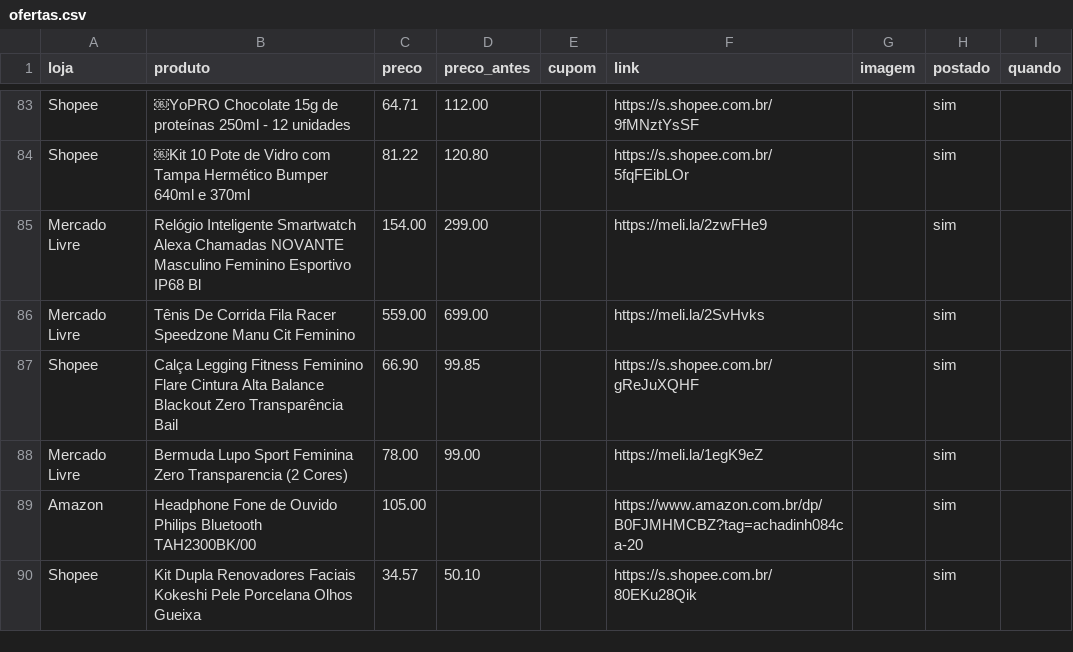
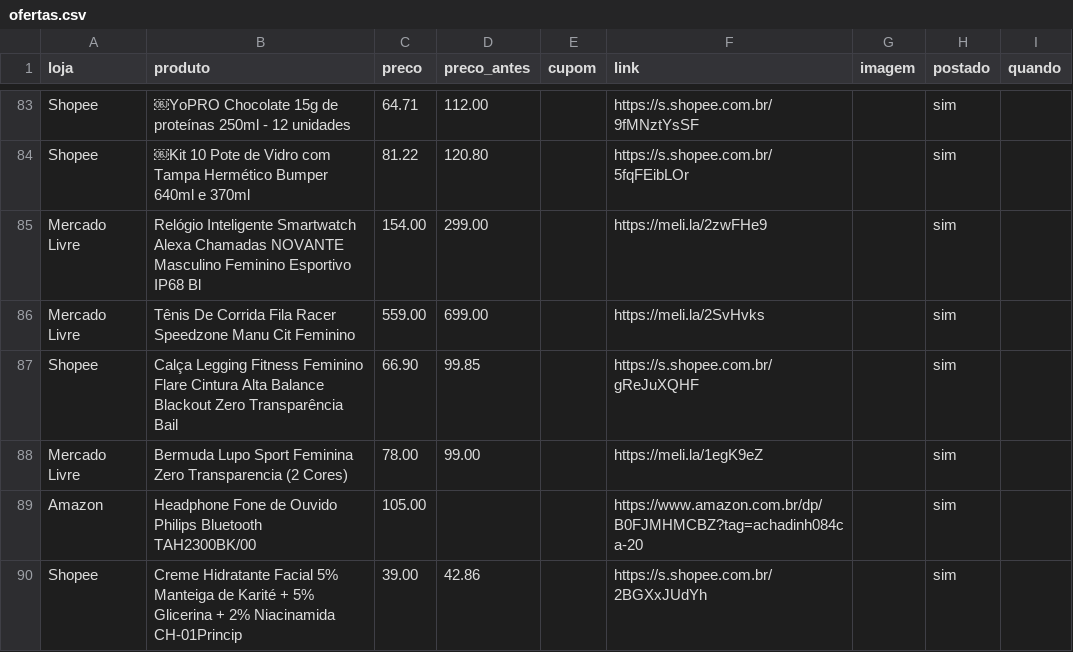
Before and after one commit to achadosindy-web/achadinhosbot, a CSV file: ofertas.csv, drawn as a sheet; only a part is shown, gaps mark what is left out.

```diff
--- a/ofertas.csv
+++ b/ofertas.csv
@@ -89,2 +89,2 @@ Mercado Livre,Bermuda Lupo Sport Feminina Zero Transparencia (2 Cores),78.00,99.
 Amazon,Headphone Fone de Ouvido Philips Bluetooth TAH2300BK/00,105.00,,,https://www.amazon.com.br/dp/B0FJMHMCBZ?tag=achadinh084ca-20,,sim,
-Shopee,Kit Dupla Renovadores Faciais Kokeshi Pele Porcelana Olhos Gueixa,34.57,50.10,,https://s.shopee.com.br/80EKu28Qik,,sim,
+Shopee,Creme Hidratante Facial 5% Manteiga de Karité + 5% Glicerina + 2% Niacinamida CH-01Princip,39.00,42.86,,https://s.shopee.com.br/2BGXxJUdYh,,sim,
```
Also changed, not shown: 2 other files.
